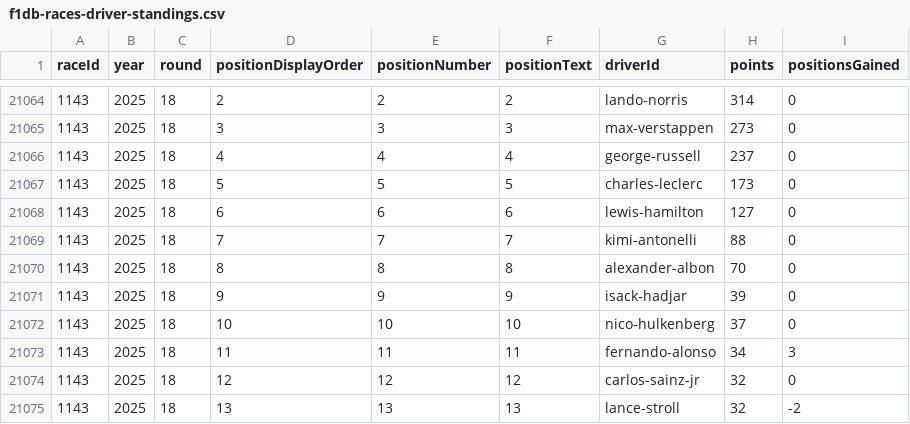
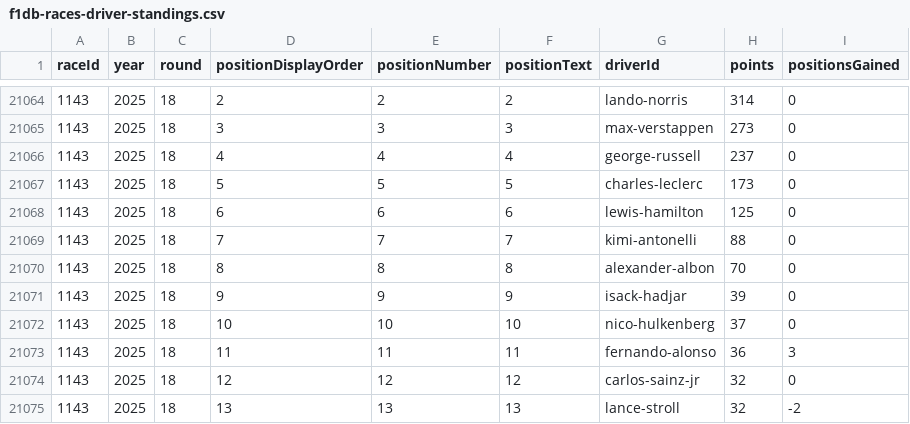
Before and after one commit to BoBeauf/formula_one, a CSV file: f1db-csv/f1db-races-driver-standings.csv, drawn as a sheet; only a part is shown, gaps mark what is left out.

```diff
--- a/f1db-csv/f1db-races-driver-standings.csv
+++ b/f1db-csv/f1db-races-driver-standings.csv
@@ -21067,3 +21067,3 @@
 1143,2025,18,5,5,"5","charles-leclerc",173,0
-1143,2025,18,6,6,"6","lewis-hamilton",127,0
+1143,2025,18,6,6,"6","lewis-hamilton",125,0
 1143,2025,18,7,7,"7","kimi-antonelli",88,0
@@ -21072,3 +21072,3 @@
 1143,2025,18,10,10,"10","nico-hulkenberg",37,0
-1143,2025,18,11,11,"11","fernando-alonso",34,3
+1143,2025,18,11,11,"11","fernando-alonso",36,3
 1143,2025,18,12,12,"12","carlos-sainz-jr",32,0
```
Also changed, not shown: f1db-csv/f1db-constructors.csv, f1db-csv/f1db-engine-manufacturers.csv, 7 other files.
